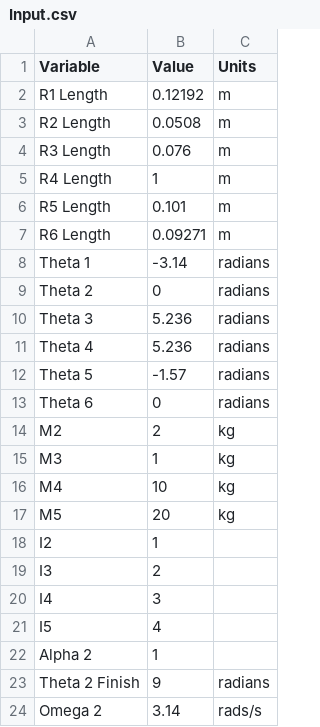
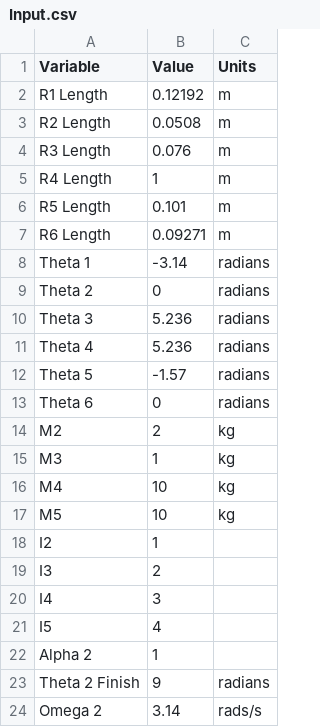
Before and after one commit to jonmurders/ME4133.MechanismSim, a CSV file: Input.csv, drawn as a sheet.

```diff
--- a/Input.csv
+++ b/Input.csv
@@ -16,3 +16,3 @@ M3,1,kg
 M4,10,kg
-M5,20,kg
+M5,10,kg
 I2,1,
```
Also changed, not shown: Data.csv, 30 other files.
